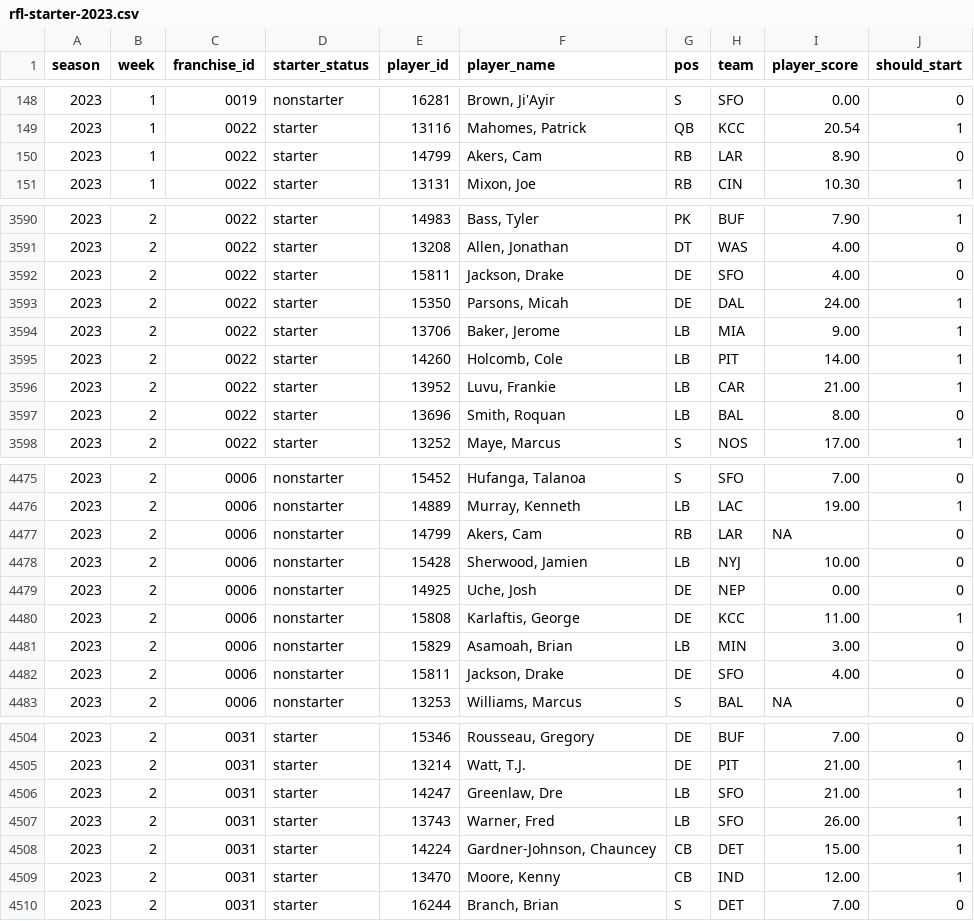
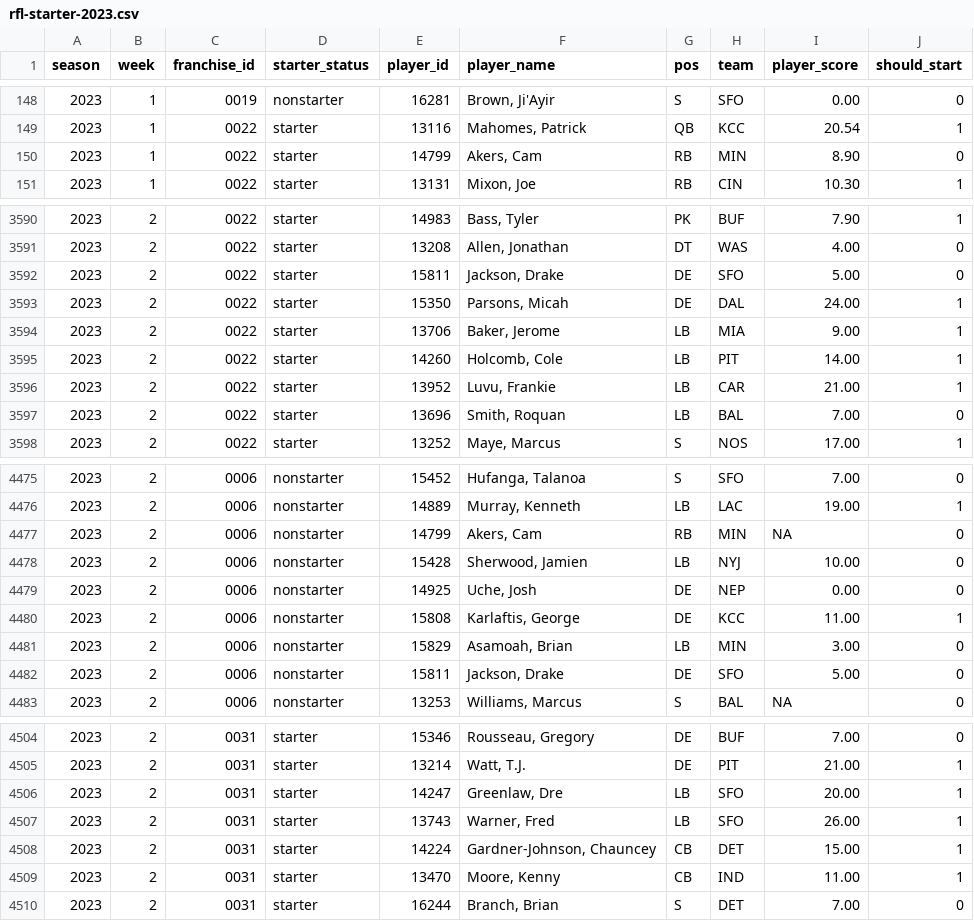
Before and after one commit to jak3sch/rfl, a CSV file: data/starter/rfl-starter-2023.csv, drawn as a sheet; only a part is shown, gaps mark what is left out; the diff covers the shown part only.

```diff
--- a/data/starter/rfl-starter-2023.csv
+++ b/data/starter/rfl-starter-2023.csv
@@ -149,3 +149,3 @@ season,week,franchise_id,starter_status,player_id,player_name,pos,team,player_sc
 2023,1,0022,starter,13116,"Mahomes, Patrick",QB,KCC,20.54,1
-2023,1,0022,starter,14799,"Akers, Cam",RB,LAR,8.90,0
+2023,1,0022,starter,14799,"Akers, Cam",RB,MIN,8.90,0
 2023,1,0022,starter,13131,"Mixon, Joe",RB,CIN,10.30,1
@@ -3591,3 +3591,3 @@ season,week,franchise_id,starter_status,player_id,player_name,pos,team,player_sc
 2023,2,0022,starter,13208,"Allen, Jonathan",DT,WAS,4.00,0
-2023,2,0022,starter,15811,"Jackson, Drake",DE,SFO,4.00,0
+2023,2,0022,starter,15811,"Jackson, Drake",DE,SFO,5.00,0
 2023,2,0022,starter,15350,"Parsons, Micah",DE,DAL,24.00,1
@@ -3596,3 +3596,3 @@ season,week,franchise_id,starter_status,player_id,player_name,pos,team,player_sc
 2023,2,0022,starter,13952,"Luvu, Frankie",LB,CAR,21.00,1
-2023,2,0022,starter,13696,"Smith, Roquan",LB,BAL,8.00,0
+2023,2,0022,starter,13696,"Smith, Roquan",LB,BAL,7.00,0
 2023,2,0022,starter,13252,"Maye, Marcus",S,NOS,17.00,1
@@ -4476,3 +4476,3 @@ season,week,franchise_id,starter_status,player_id,player_name,pos,team,player_sc
 2023,2,0006,nonstarter,14889,"Murray, Kenneth",LB,LAC,19.00,1
-2023,2,0006,nonstarter,14799,"Akers, Cam",RB,LAR,NA,0
+2023,2,0006,nonstarter,14799,"Akers, Cam",RB,MIN,NA,0
 2023,2,0006,nonstarter,15428,"Sherwood, Jamien",LB,NYJ,10.00,0
@@ -4481,3 +4481,3 @@ season,week,franchise_id,starter_status,player_id,player_name,pos,team,player_sc
 2023,2,0006,nonstarter,15829,"Asamoah, Brian",LB,MIN,3.00,0
-2023,2,0006,nonstarter,15811,"Jackson, Drake",DE,SFO,4.00,0
+2023,2,0006,nonstarter,15811,"Jackson, Drake",DE,SFO,5.00,0
 2023,2,0006,nonstarter,13253,"Williams, Marcus",S,BAL,NA,0
@@ -4505,6 +4505,6 @@ season,week,franchise_id,starter_status,player_id,player_name,pos,team,player_sc
 2023,2,0031,starter,13214,"Watt, T.J.",DE,PIT,21.00,1
-2023,2,0031,starter,14247,"Greenlaw, Dre",LB,SFO,21.00,1
+2023,2,0031,starter,14247,"Greenlaw, Dre",LB,SFO,20.00,1
 2023,2,0031,starter,13743,"Warner, Fred",LB,SFO,26.00,1
 2023,2,0031,starter,14224,"Gardner-Johnson, Chauncey",CB,DET,15.00,1
-2023,2,0031,starter,13470,"Moore, Kenny",CB,IND,12.00,1
+2023,2,0031,starter,13470,"Moore, Kenny",CB,IND,11.00,1
 2023,2,0031,starter,16244,"Branch, Brian",S,DET,7.00,0
```
Also changed, not shown: 117 edited cells elsewhere in this file.
